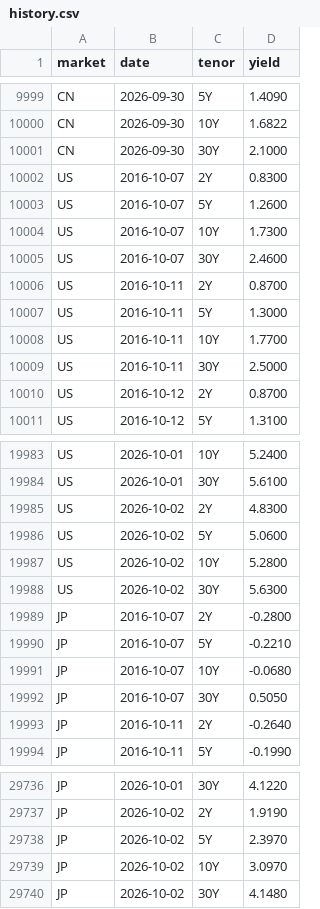
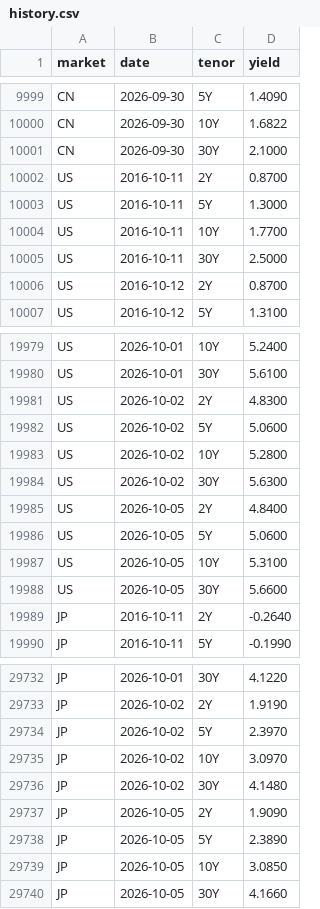
Before and after one commit to yiranzhimo/bond-yield-watch, a CSV file: data/history.csv, drawn as a sheet; only a part is shown, gaps mark what is left out; removed rows and columns are numbered as before the commit, all else as after; the diff names each change by its address in the sheet, - before the commit and + after, or states it on an @@ line.

```diff
--- a/data/history.csv
+++ b/data/history.csv
-row 10002: US | 2016-10-07 | 2Y | 0.8300
-row 10003: US | 2016-10-07 | 5Y | 1.2600
-row 10004: US | 2016-10-07 | 10Y | 1.7300
-row 10005: US | 2016-10-07 | 30Y | 2.4600
-row 19989: JP | 2016-10-07 | 2Y | -0.2800
-row 19990: JP | 2016-10-07 | 5Y | -0.2210
-row 19991: JP | 2016-10-07 | 10Y | -0.0680
-row 19992: JP | 2016-10-07 | 30Y | 0.5050
+row 19985: US | 2026-10-05 | 2Y | 4.8400
+row 19986: US | 2026-10-05 | 5Y | 5.0600
+row 19987: US | 2026-10-05 | 10Y | 5.3100
+row 19988: US | 2026-10-05 | 30Y | 5.6600
+row 29737: JP | 2026-10-05 | 2Y | 1.9090
+row 29738: JP | 2026-10-05 | 5Y | 2.3890
+row 29739: JP | 2026-10-05 | 10Y | 3.0850
+row 29740: JP | 2026-10-05 | 30Y | 4.1660
```
Also changed, not shown: 3 other files.
